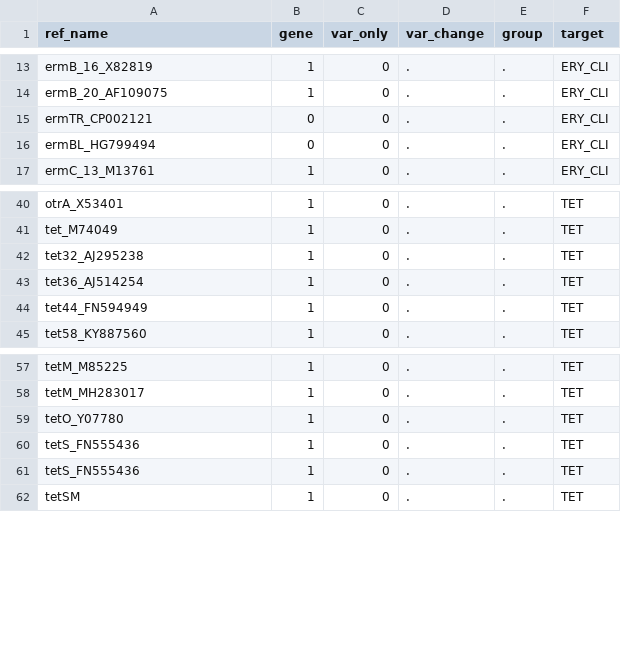
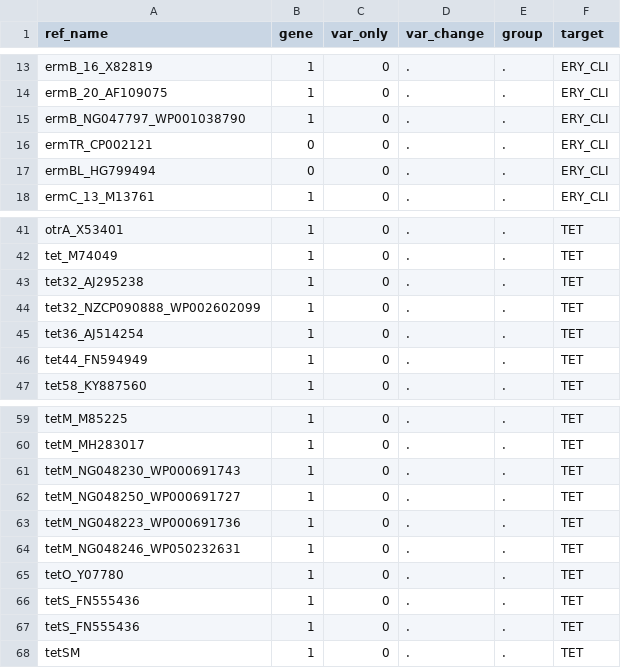
Before and after one commit to HarryHung/assorted-scripts, a TSV file: test-ariba-db-nf/data/ariba_metadata.tsv, drawn as a sheet; only a part is shown, gaps mark what is left out.

```diff
--- a/test-ariba-db-nf/data/ariba_metadata.tsv
+++ b/test-ariba-db-nf/data/ariba_metadata.tsv
@@ -14,2 +14,3 @@ ermB_16_X82819	1	0	.	.	ERY_CLI
 ermB_20_AF109075	1	0	.	.	ERY_CLI
+ermB_NG047797_WP001038790	1	0	.	.	ERY_CLI
 ermTR_CP002121	0	0	.	.	ERY_CLI
@@ -42,2 +43,3 @@ tet_M74049	1	0	.	.	TET
 tet32_AJ295238	1	0	.	.	TET
+tet32_NZCP090888_WP002602099	1	0	.	.	TET
 tet36_AJ514254	1	0	.	.	TET
@@ -58,2 +60,6 @@ tetM_M85225	1	0	.	.	TET
 tetM_MH283017	1	0	.	.	TET
+tetM_NG048230_WP000691743	1	0	.	.	TET
+tetM_NG048250_WP000691727	1	0	.	.	TET
+tetM_NG048223_WP000691736	1	0	.	.	TET
+tetM_NG048246_WP050232631	1	0	.	.	TET
 tetO_Y07780	1	0	.	.	TET
```
Also changed, not shown: 1 other file.
